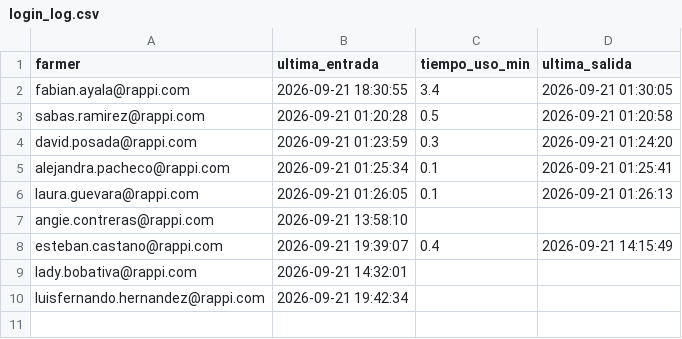
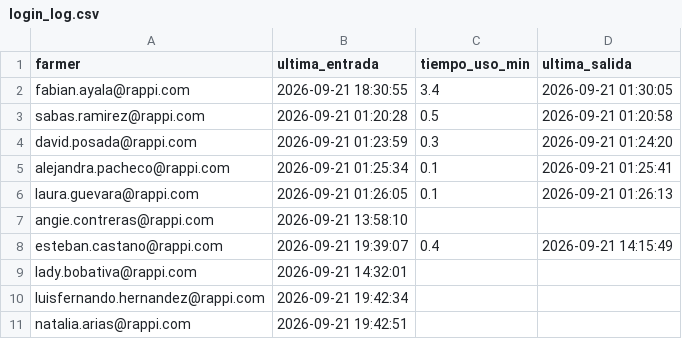
Before and after one commit to sabaschatia-netizen/wingman, a CSV file: data/login_log.csv, drawn as a sheet.

Commit message:
login: natalia.arias@rappi.com @ 2026-09-21 19:42:51

```diff
--- a/data/login_log.csv
+++ b/data/login_log.csv
@@ -10 +10,2 @@ lady.bobativa@rappi.com,2026-09-21 14:32:01,,
 luisfernando.hernandez@rappi.com,2026-09-21 19:42:34,,
+natalia.arias@rappi.com,2026-09-21 19:42:51,,
```
